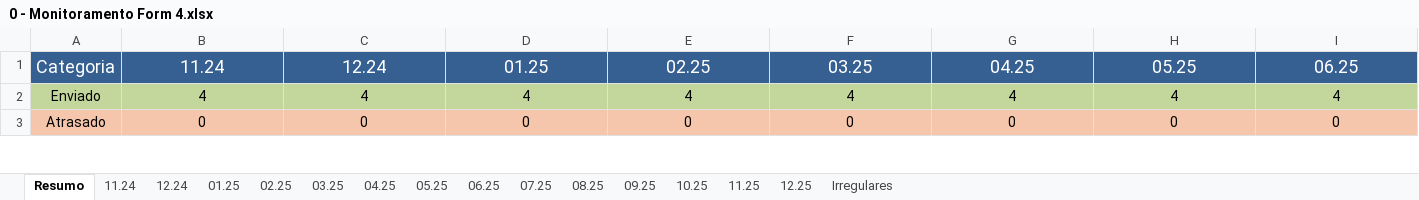
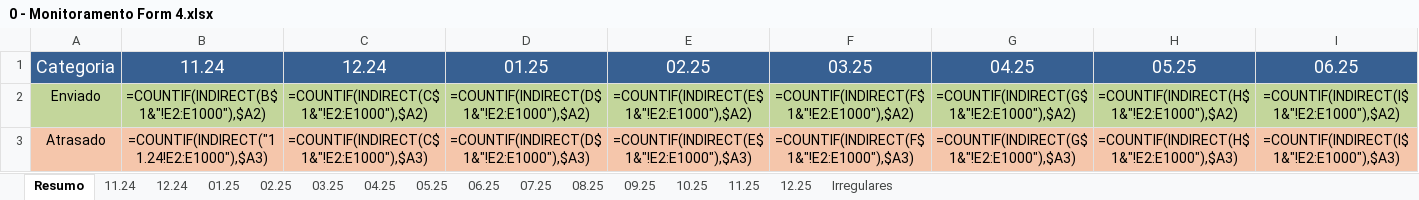
Before and after one commit to Josimarhdev/form_scripts, an Excel workbook: inputs/0 - Belém/0 - Monitoramento Form 4.xlsx, sheet Resumo, drawn as a sheet; only a part is shown; values as stored, in another font and other column widths than the file's, no borders; formulas without a stored value are shown as written; the diff covers the shown part only; the diff names each change by its address in the sheet, - before the commit and + after, or states it on an @@ line.

```diff
--- a/inputs/0 - Belém/0 - Monitoramento Form 4.xlsx (sheet Resumo)
+++ b/inputs/0 - Belém/0 - Monitoramento Form 4.xlsx (sheet Resumo)
-B2: 4
+B2: =COUNTIF(INDIRECT(B$1&"!E2:E1000"),$A2)
-C2: 4
+C2: =COUNTIF(INDIRECT(C$1&"!E2:E1000"),$A2)
-D2: 4
+D2: =COUNTIF(INDIRECT(D$1&"!E2:E1000"),$A2)
-E2: 4
+E2: =COUNTIF(INDIRECT(E$1&"!E2:E1000"),$A2)
-F2: 4
+F2: =COUNTIF(INDIRECT(F$1&"!E2:E1000"),$A2)
-G2: 4
+G2: =COUNTIF(INDIRECT(G$1&"!E2:E1000"),$A2)
-H2: 4
+H2: =COUNTIF(INDIRECT(H$1&"!E2:E1000"),$A2)
-I2: 4
+I2: =COUNTIF(INDIRECT(I$1&"!E2:E1000"),$A2)
-B3: 0
+B3: =COUNTIF(INDIRECT("11.24!E2:E1000"),$A3)
-C3: 0
+C3: =COUNTIF(INDIRECT(C$1&"!E2:E1000"),$A3)
-D3: 0
+D3: =COUNTIF(INDIRECT(D$1&"!E2:E1000"),$A3)
-E3: 0
+E3: =COUNTIF(INDIRECT(E$1&"!E2:E1000"),$A3)
-F3: 0
+F3: =COUNTIF(INDIRECT(F$1&"!E2:E1000"),$A3)
-G3: 0
+G3: =COUNTIF(INDIRECT(G$1&"!E2:E1000"),$A3)
-H3: 0
+H3: =COUNTIF(INDIRECT(H$1&"!E2:E1000"),$A3)
-I3: 0
+I3: =COUNTIF(INDIRECT(I$1&"!E2:E1000"),$A3)
```
Also changed, not shown: 89 edited cells elsewhere in this sheet, sheet 10.25, sheet 11.25, sheet 12.25, sheet 11.24, sheet 12.24, sheet 06.25, 7 more sheets, inputs/0 - Belém/0 - Monitoramento Form 1, 2 e 3.xlsx, inputs/0 - Expansão MS/0 - Monitoramento Form 1, 2 e 3.xlsx, 28 other files.
